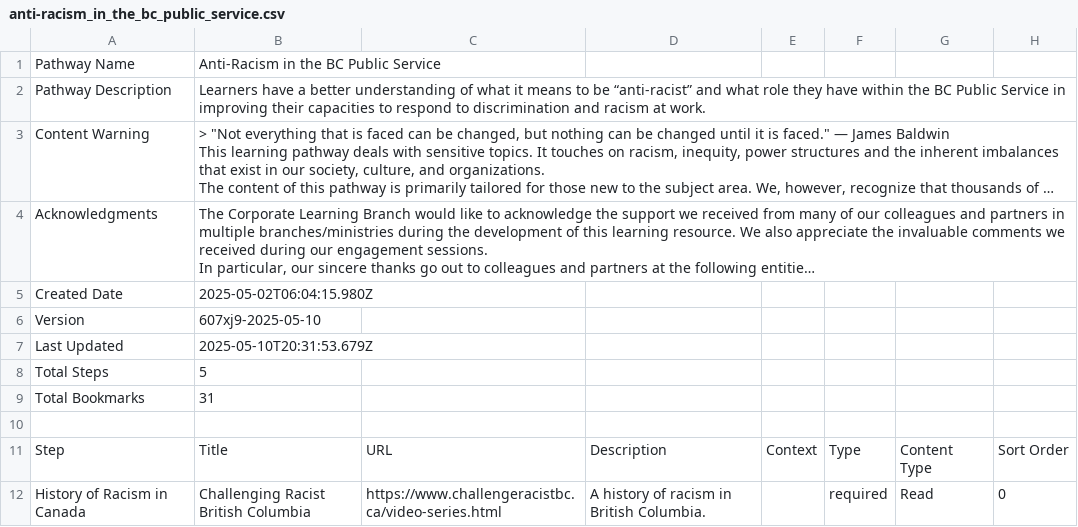
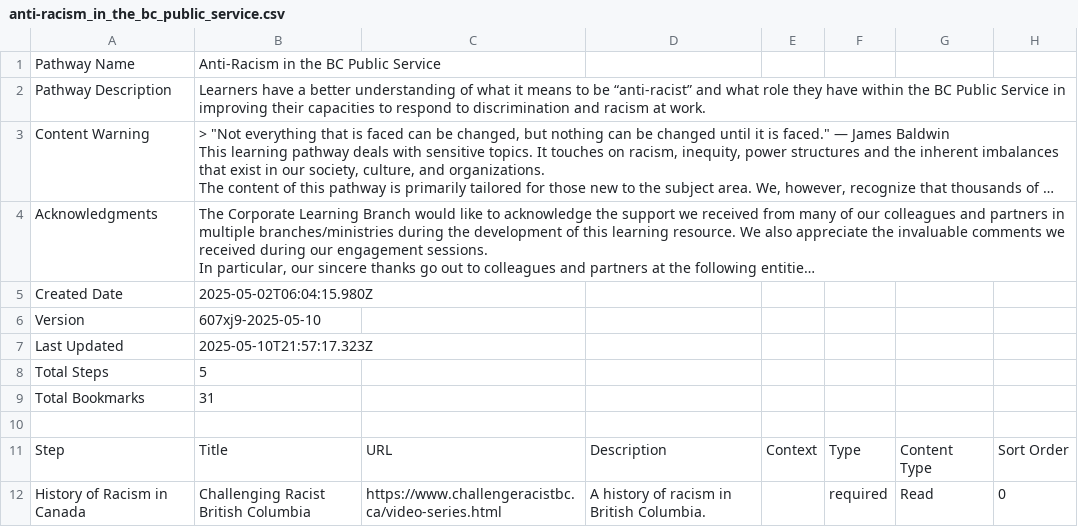
Before and after one commit to allanhaggett/curator-ext, a CSV file: pathways/anti-racism_in_the_bc_public_service/anti-racism_in_the_bc_public_service.csv, drawn as a sheet; only a part is shown; long unchanged cells end in …; the diff names each change by its address in the sheet, - before the commit and + after, or states it on an @@ line.

Commit message:
Publish pathway: Anti-Racism in the BC Public Service

```diff
--- a/pathways/anti-racism_in_the_bc_public_service/anti-racism_in_the_bc_public_service.csv
+++ b/pathways/anti-racism_in_the_bc_public_service/anti-racism_in_the_bc_public_service.csv
-B7: 2025-05-10T20:31:53.679Z
+B7: 2025-05-10T21:57:17.323Z
```
